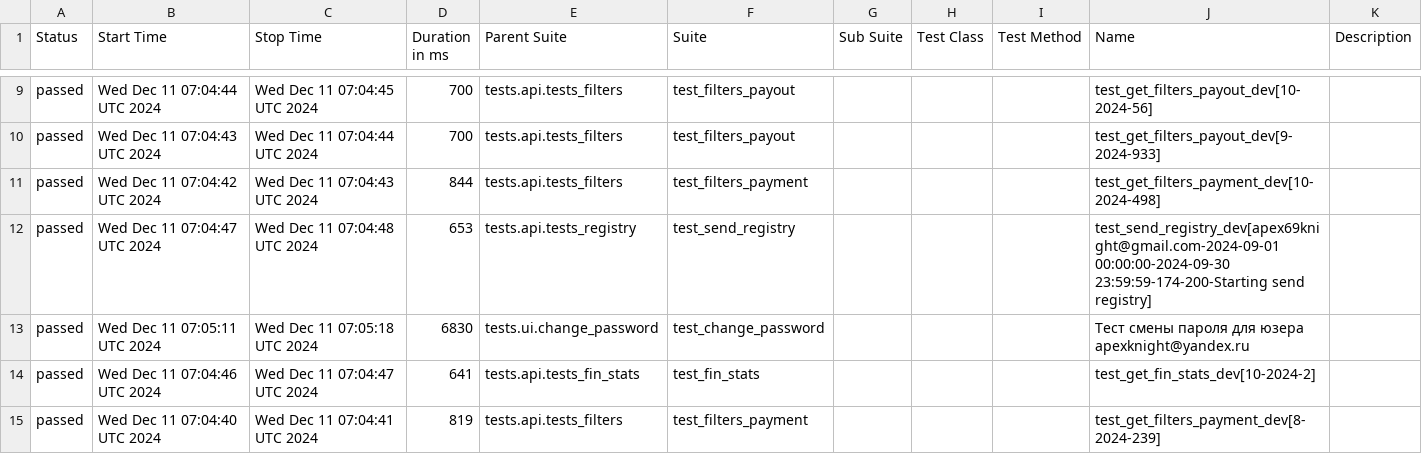
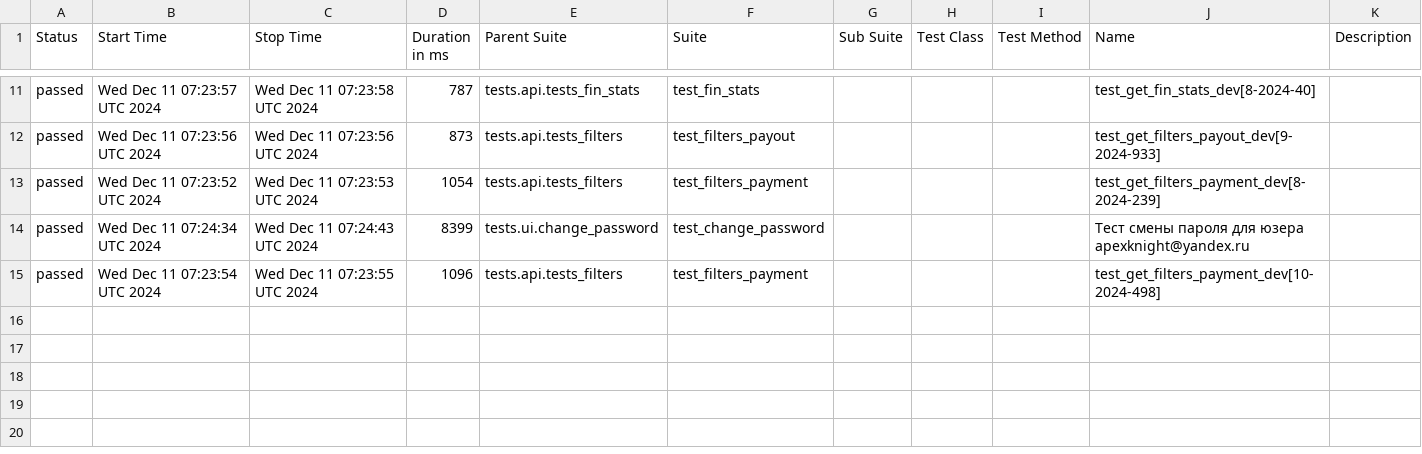
Before and after one commit to VadimZhuckow/allure_report, a CSV file: data/suites.csv, drawn as a sheet; only a part is shown, gaps mark what is left out; the diff covers the shown part only.

```diff
--- a/data/suites.csv
+++ b/data/suites.csv
@@ -9,7 +11,5 @@
-"passed","Wed Dec 11 07:04:44 UTC 2024","Wed Dec 11 07:04:45 UTC 2024","700","tests.api.tests_filters","test_filters_payout","","","","test_get_filters_payout_dev[10-2024-56]",""
-"passed","Wed Dec 11 07:04:43 UTC 2024","Wed Dec 11 07:04:44 UTC 2024","700","tests.api.tests_filters","test_filters_payout","","","","test_get_filters_payout_dev[9-2024-933]",""
-"passed","Wed Dec 11 07:04:42 UTC 2024","Wed Dec 11 07:04:43 UTC 2024","844","tests.api.tests_filters","test_filters_payment","","","","test_get_filters_payment_dev[10-2024-498]",""
-"passed","Wed Dec 11 07:04:47 UTC 2024","Wed Dec 11 07:04:48 UTC 2024","653","tests.api.tests_registry","test_send_registry","","","","test_send_registry_dev[apex69knight@gmail.com-2024-09-01 00:00:00-2024-09-30 23:59:59-174-200-Starting send registry]",""
-"passed","Wed Dec 11 07:05:11 UTC 2024","Wed Dec 11 07:05:18 UTC 2024","6830","tests.ui.change_password","test_change_password","","","","Тест смены пароля для юзера apexknight@yandex.ru",""
-"passed","Wed Dec 11 07:04:46 UTC 2024","Wed Dec 11 07:04:47 UTC 2024","641","tests.api.tests_fin_stats","test_fin_stats","","","","test_get_fin_stats_dev[10-2024-2]",""
-"passed","Wed Dec 11 07:04:40 UTC 2024","Wed Dec 11 07:04:41 UTC 2024","819","tests.api.tests_filters","test_filters_payment","","","","test_get_filters_payment_dev[8-2024-239]",""
+"passed","Wed Dec 11 07:23:57 UTC 2024","Wed Dec 11 07:23:58 UTC 2024","787","tests.api.tests_fin_stats","test_fin_stats","","","","test_get_fin_stats_dev[8-2024-40]",""
+"passed","Wed Dec 11 07:23:56 UTC 2024","Wed Dec 11 07:23:56 UTC 2024","873","tests.api.tests_filters","test_filters_payout","","","","test_get_filters_payout_dev[9-2024-933]",""
+"passed","Wed Dec 11 07:23:52 UTC 2024","Wed Dec 11 07:23:53 UTC 2024","1054","tests.api.tests_filters","test_filters_payment","","","","test_get_filters_payment_dev[8-2024-239]",""
+"passed","Wed Dec 11 07:24:34 UTC 2024","Wed Dec 11 07:24:43 UTC 2024","8399","tests.ui.change_password","test_change_password","","","","Тест смены пароля для юзера apexknight@yandex.ru",""
+"passed","Wed Dec 11 07:23:54 UTC 2024","Wed Dec 11 07:23:55 UTC 2024","1096","tests.api.tests_filters","test_filters_payment","","","","test_get_filters_payment_dev[10-2024-498]",""
```
Also changed, not shown: 3 added rows, 1 removed row and 24 edited cells elsewhere in this file, 34 other files.
